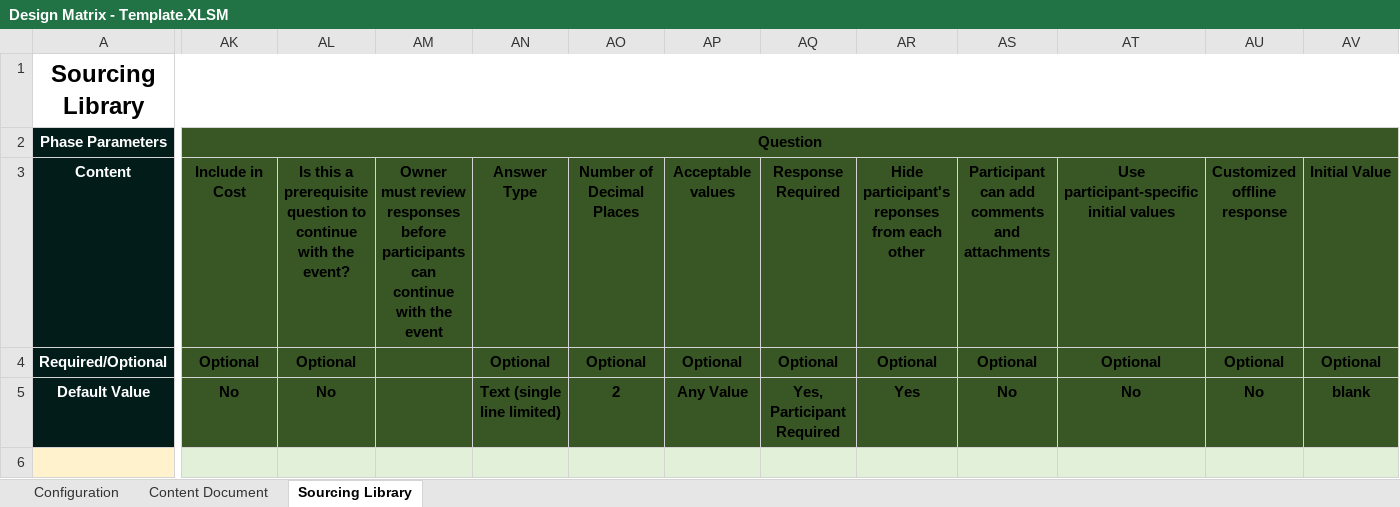
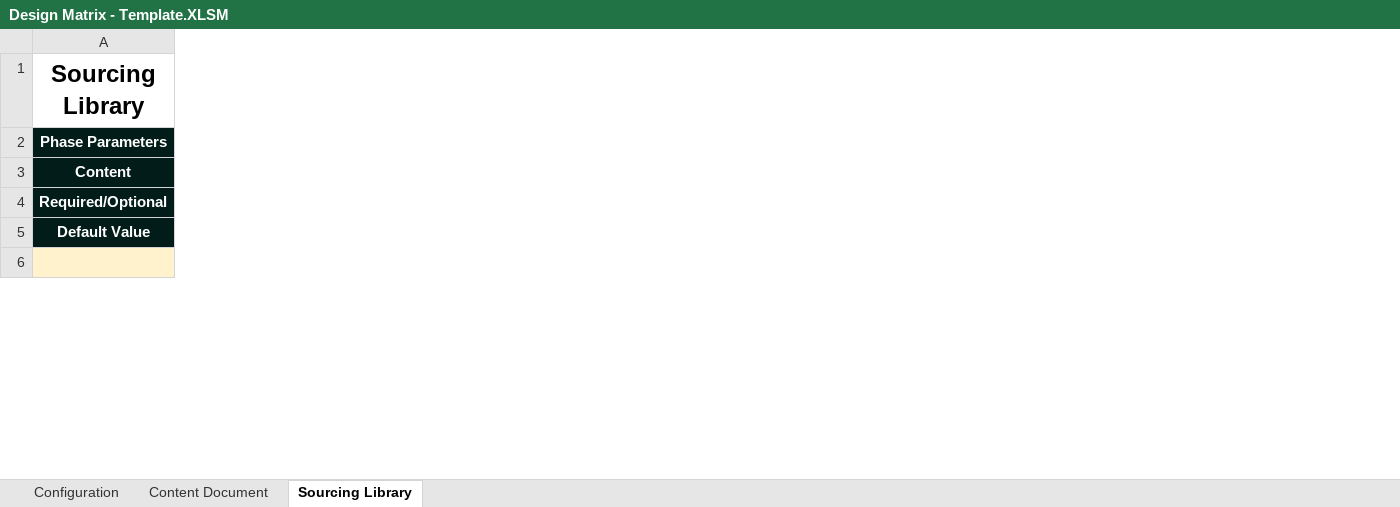
Before and after one commit to glennpesigan/provisioning-tool-v1, an Excel workbook: data/Design Matrix - Template.XLSM, sheet Sourcing Library, drawn as a sheet; only a part is shown, gaps mark what is left out; values as stored, in another font and other column widths than the file's, no borders; conditional formats not drawn; removed rows and columns are numbered as before the commit, all else as after; the diff covers the shown part only; the diff names each change by its address in the sheet, - before the commit and + after, or states it on an @@ line.

Commit message:
Completed edit/delete Cost Terms in Sourcing Library

```diff
--- a/data/Design Matrix - Template.XLSM (sheet Sourcing Library)
+++ b/data/Design Matrix - Template.XLSM (sheet Sourcing Library)
@@ column AK hidden, rows 2-5: Question | Include in Cost | Optional | No @@
@@ column AL hidden, rows 3-5: Is this a prerequisite question to continue with the event? | Optional | No @@
@@ column AM hidden, row 3: Owner must review responses before participants can continue with the event @@
@@ column AN hidden, rows 3-5: Answer Type | Optional | Text (single line limited) @@
@@ column AO hidden, rows 3-5: Number of Decimal Places | Optional | 2 @@
@@ column AP hidden, rows 3-5: Acceptable values | Optional | Any Value @@
@@ column AQ hidden, rows 3-5: Response Required | Optional | Yes, Participant Required @@
@@ column AR hidden, rows 3-5: Hide participant's reponses from each other | Optional | Yes @@
@@ column AS hidden, rows 3-5: Participant can add comments and attachments | Optional | No @@
@@ column AT hidden, rows 3-5: Use participant-specific initial values | Optional | No @@
@@ column AU hidden, rows 3-5: Customized offline response | Optional | No @@
@@ column AV hidden, rows 3-5: Initial Value | Optional | blank @@
```
Also changed, not shown: 1 added row, 1 removed row, 1 added column, 12 removed columns and 4 edited cells elsewhere in this sheet, 2 other files.
